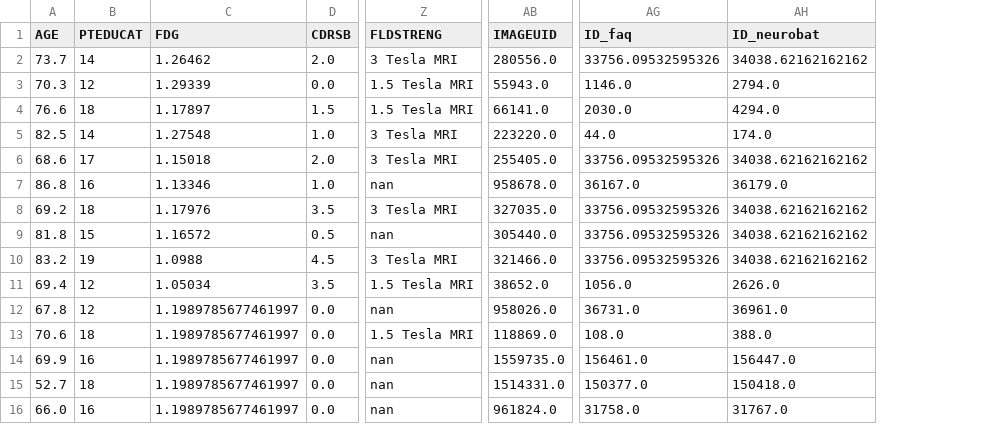
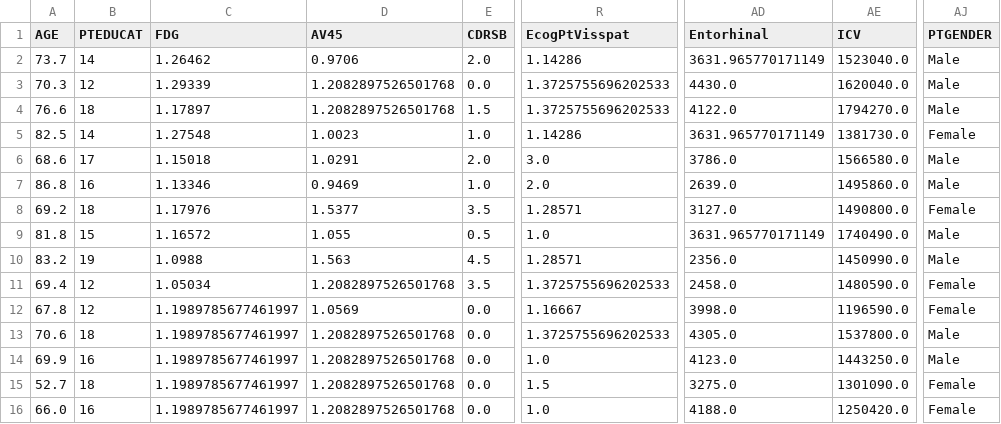
Before and after one commit to pedroogaab/Alzheimer-diagnose-ML, a CSV file: final_data/data_validation.csv, drawn as a sheet; only a part is shown, gaps mark what is left out; removed rows and columns are numbered as before the commit, all else as after; the diff names each change by its address in the sheet, - before the commit and + after, or states it on an @@ line.

Commit message:
config api and structure data

```diff
--- a/final_data/data_validation.csv
+++ b/final_data/data_validation.csv
+column D (AV45), rows 2-16: 0.9706 | 1.2082897526501768 | 1.2082897526501768 | 1.0023 | 1.0291 | 0.9469 | 1.5377 | 1.055 | 1.563 | 1.2082897526501768 | 1.0569 | 1.2082897526501768 | 1.2082897526501768 | 1.2082897526501768 | 1.2082897526501768
+column R (EcogPtVisspat), rows 2-16: 1.14286 | 1.3725755696202533 | 1.3725755696202533 | 1.14286 | 3.0 | 2.0 | 1.28571 | 1.0 | 1.28571 | 1.3725755696202533 | 1.16667 | 1.3725755696202533 | 1.0 | 1.5 | 1.0
-column Z (FLDSTRENG), rows 2-16: 3 Tesla MRI | 1.5 Tesla MRI | 1.5 Tesla MRI | 3 Tesla MRI | 3 Tesla MRI | nan | 3 Tesla MRI | nan | 3 Tesla MRI | 1.5 Tesla MRI | nan | 1.5 Tesla MRI | nan | nan | nan
-column AB (IMAGEUID), rows 2-16: 280556.0 | 55943.0 | 66141.0 | 223220.0 | 255405.0 | 958678.0 | 327035.0 | 305440.0 | 321466.0 | 38652.0 | 958026.0 | 118869.0 | 1559735.0 | 1514331.0 | 961824.0
+column AD (Entorhinal), rows 2-16: 3631.965770171149 | 4430.0 | 4122.0 | 3631.965770171149 | 3786.0 | 2639.0 | 3127.0 | 3631.965770171149 | 2356.0 | 2458.0 | 3998.0 | 4305.0 | 4123.0 | 3275.0 | 4188.0
+column AE (ICV), rows 2-16: 1523040.0 | 1620040.0 | 1794270.0 | 1381730.0 | 1566580.0 | 1495860.0 | 1490800.0 | 1740490.0 | 1450990.0 | 1480590.0 | 1196590.0 | 1537800.0 | 1443250.0 | 1301090.0 | 1250420.0
-column AG (ID_faq), rows 2-16: 33756.09532595326 | 1146.0 | 2030.0 | 44.0 | 33756.09532595326 | 36167.0 | 33756.09532595326 | 33756.09532595326 | 33756.09532595326 | 1056.0 | 36731.0 | 108.0 | 156461.0 | 150377.0 | 31758.0
-column AH (ID_neurobat), rows 2-16: 34038.62162162162 | 2794.0 | 4294.0 | 174.0 | 34038.62162162162 | 36179.0 | 34038.62162162162 | 34038.62162162162 | 34038.62162162162 | 2626.0 | 36961.0 | 388.0 | 156447.0 | 150418.0 | 31767.0
+column AJ (PTGENDER), rows 2-16: Male | Male | Male | Female | Male | Male | Female | Male | Male | Female | Female | Male | Male | Female | Female
```
Also changed, not shown: 10 other files.
